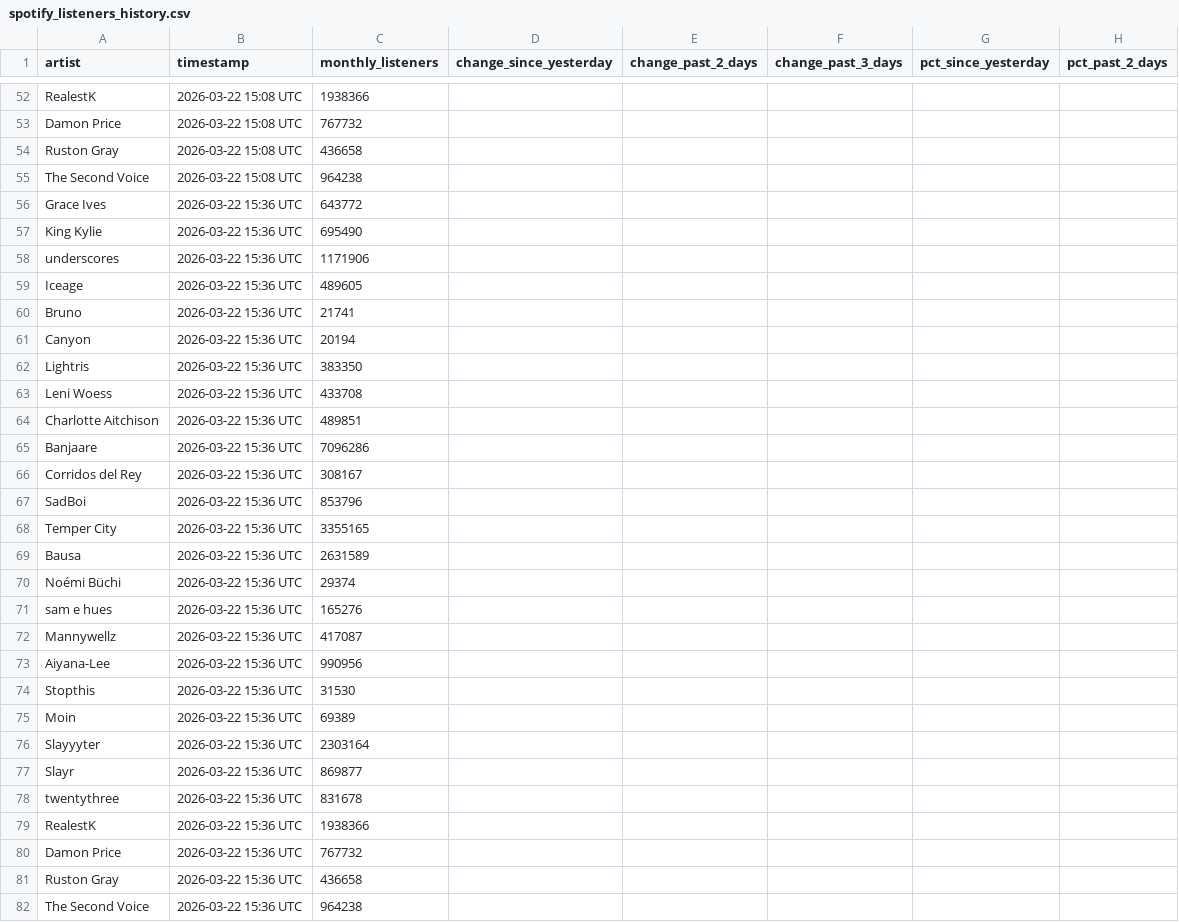
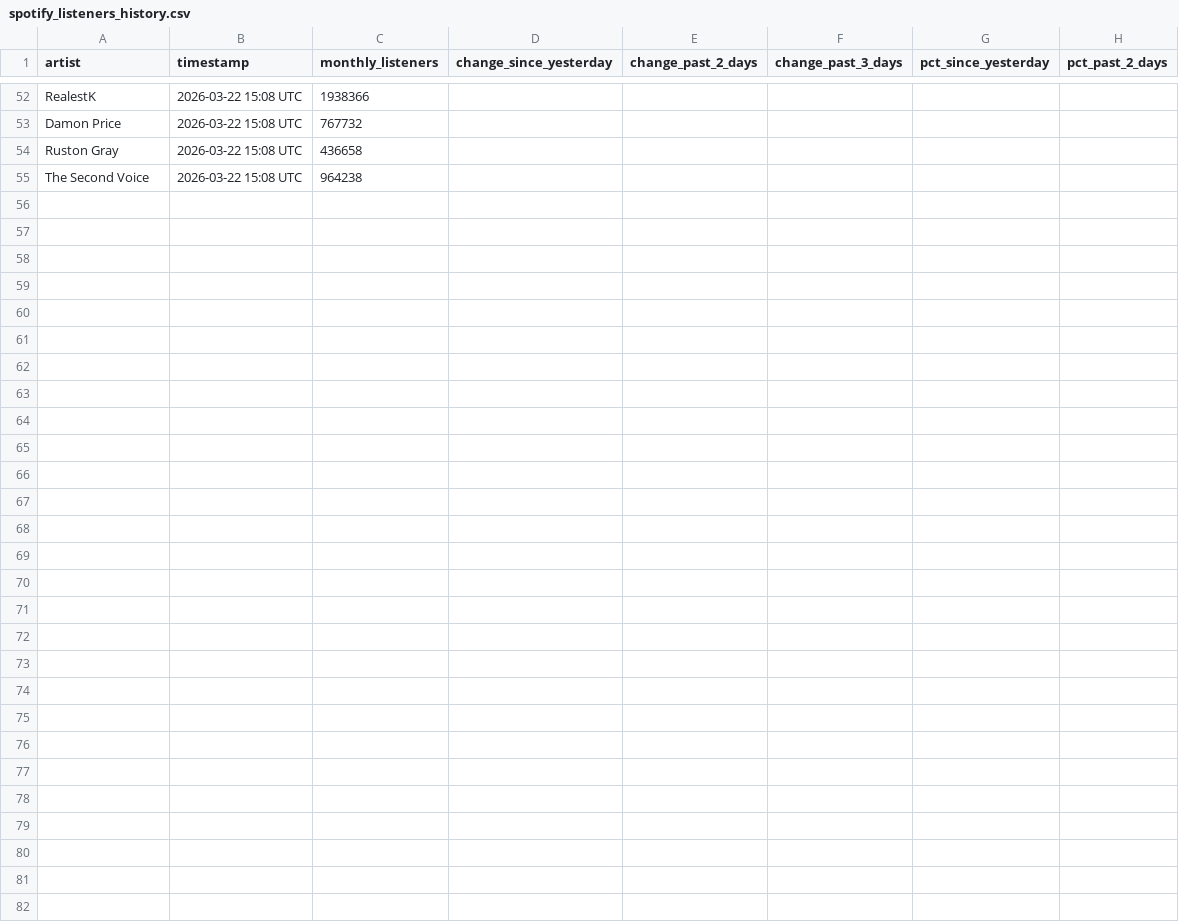
Before and after one commit to 2222scouter/2222scouter-monthly-listener-tracker, a CSV file: spotify_listeners_history.csv, drawn as a sheet; only a part is shown, gaps mark what is left out; rows hold the shown columns only; the diff names each change by its address in the sheet, - before the commit and + after, or states it on an @@ line.

Commit message:
Update spotify_listeners_history.csv

```diff
--- a/spotify_listeners_history.csv
+++ b/spotify_listeners_history.csv
-row 56: Grace Ives | 2026-03-22 15:36 UTC | 643772
-row 57: King Kylie | 2026-03-22 15:36 UTC | 695490
-row 58: underscores | 2026-03-22 15:36 UTC | 1171906
-row 59: Iceage | 2026-03-22 15:36 UTC | 489605
-row 60: Bruno | 2026-03-22 15:36 UTC | 21741
-row 61: Canyon | 2026-03-22 15:36 UTC | 20194
-row 62: Lightris | 2026-03-22 15:36 UTC | 383350
-row 63: Leni Woess | 2026-03-22 15:36 UTC | 433708
-row 64: Charlotte Aitchison | 2026-03-22 15:36 UTC | 489851
-row 65: Banjaare | 2026-03-22 15:36 UTC | 7096286
-row 66: Corridos del Rey | 2026-03-22 15:36 UTC | 308167
-row 67: SadBoi | 2026-03-22 15:36 UTC | 853796
-row 68: Temper City | 2026-03-22 15:36 UTC | 3355165
-row 69: Bausa | 2026-03-22 15:36 UTC | 2631589
-row 70: Noémi Büchi | 2026-03-22 15:36 UTC | 29374
-row 71: sam e hues | 2026-03-22 15:36 UTC | 165276
-row 72: Mannywellz | 2026-03-22 15:36 UTC | 417087
-row 73: Aiyana-Lee | 2026-03-22 15:36 UTC | 990956
-row 74: Stopthis | 2026-03-22 15:36 UTC | 31530
-row 75: Moin | 2026-03-22 15:36 UTC | 69389
-row 76: Slayyyter | 2026-03-22 15:36 UTC | 2303164
-row 77: Slayr | 2026-03-22 15:36 UTC | 869877
-row 78: twentythree | 2026-03-22 15:36 UTC | 831678
-row 79: RealestK | 2026-03-22 15:36 UTC | 1938366
-row 80: Damon Price | 2026-03-22 15:36 UTC | 767732
-row 81: Ruston Gray | 2026-03-22 15:36 UTC | 436658
-row 82: The Second Voice | 2026-03-22 15:36 UTC | 964238
```
